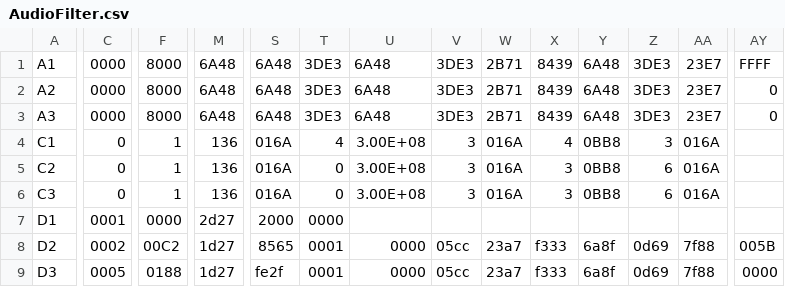
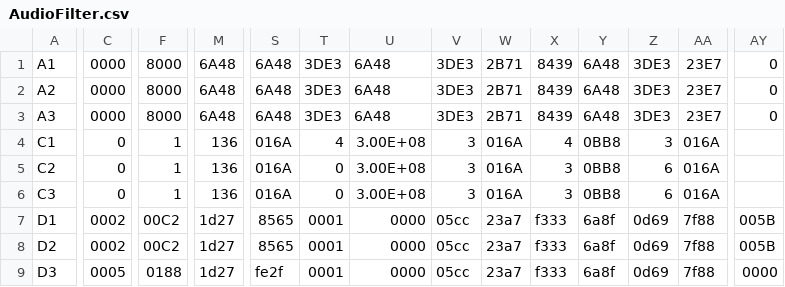
Before and after one commit to dazjo/android_device_huawei_u8815, a CSV file: configs/AudioFilter.csv, drawn as a sheet; only a part is shown, gaps mark what is left out; the diff covers the shown part only; the diff names each change by its address in the sheet, - before the commit and + after, or states it on an @@ line.

Commit message:
Audio: Update Audiofilter.csv
Using the stock .csv for now

```diff
--- a/configs/AudioFilter.csv
+++ b/configs/AudioFilter.csv
-AY1: FFFF
+AY1: 0
-C7: 0001
+C7: 0002
-F7: 0000
+F7: 00C2
-M7: 2d27
+M7: 1d27
-S7: 2000
+S7: 8565
-T7: 0000
+T7: 0001
-U7: (empty)
+U7: 0000
-V7: (empty)
+V7: 05cc
-W7: (empty)
+W7: 23a7
-X7: (empty)
+X7: f333
-Y7: (empty)
+Y7: 6a8f
-Z7: (empty)
+Z7: 0d69
-AA7: (empty)
+AA7: 7f88
-AY7: (empty)
+AY7: 005B
```
Also changed, not shown: 99 edited cells elsewhere in this file.
